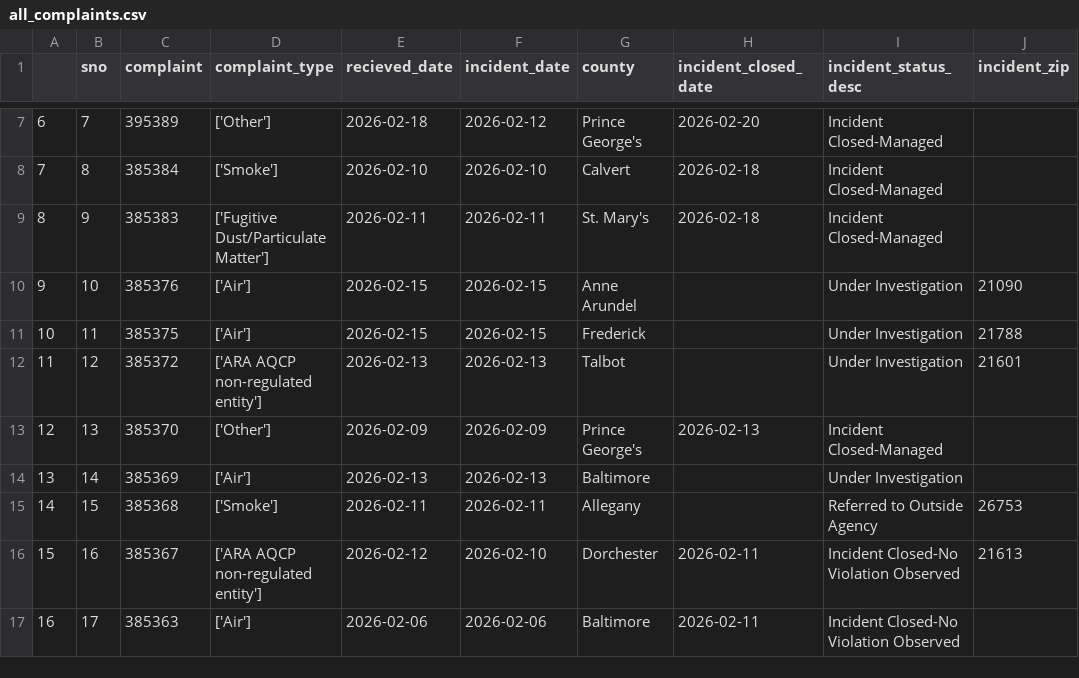
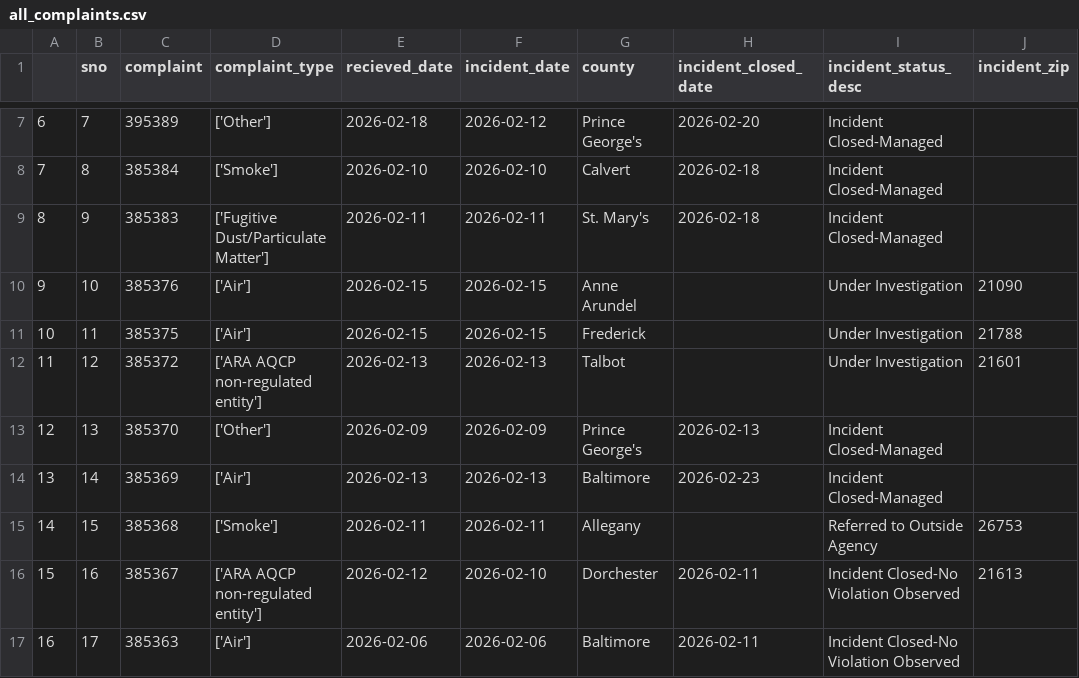
Before and after one commit to LJRollerII/live_nicar_pipeline, a CSV file: exported_data/all_complaints.csv, drawn as a sheet; only a part is shown, gaps mark what is left out.

Commit message:
Automated commit from GitHub Actions

```diff
--- a/exported_data/all_complaints.csv
+++ b/exported_data/all_complaints.csv
@@ -13,3 +13,3 @@
 12,13,385370,['Other'],2026-02-09,2026-02-09,Prince George's,2026-02-13,Incident Closed-Managed,
-13,14,385369,['Air'],2026-02-13,2026-02-13,Baltimore,,Under Investigation,
+13,14,385369,['Air'],2026-02-13,2026-02-13,Baltimore,2026-02-23,Incident Closed-Managed,
 14,15,385368,['Smoke'],2026-02-11,2026-02-11,Allegany,,Referred to Outside Agency,26753
```
